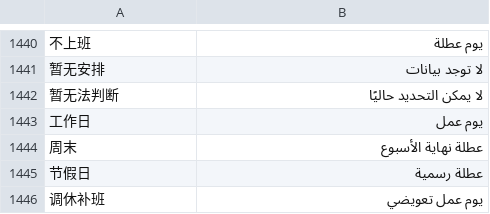
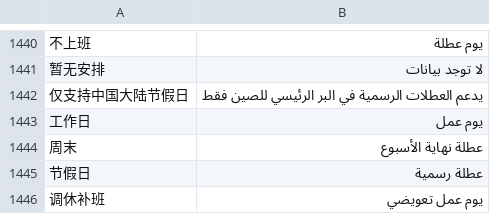
Before and after one commit to ysicing/XStats, a TSV file: Packages/XStatsKit/Sources/Localization/Resources/ar.tsv, drawn as a sheet; only a part is shown, gaps mark what is left out; removed rows and columns are numbered as before the commit, all else as after; the diff names each change by its address in the sheet, - before the commit and + after, or states it on an @@ line.

```diff
--- a/Packages/XStatsKit/Sources/Localization/Resources/ar.tsv
+++ b/Packages/XStatsKit/Sources/Localization/Resources/ar.tsv
-row 1442: 暂无法判断 | لا يمكن التحديد حاليًا
+row 1442: 仅支持中国大陆节假日 | يدعم العطلات الرسمية في البر الرئيسي للصين فقط
```
Also changed, not shown: Packages/XStatsKit/Sources/Localization/Resources/de.tsv, Packages/XStatsKit/Sources/Localization/Resources/es.tsv, 16 other files.
